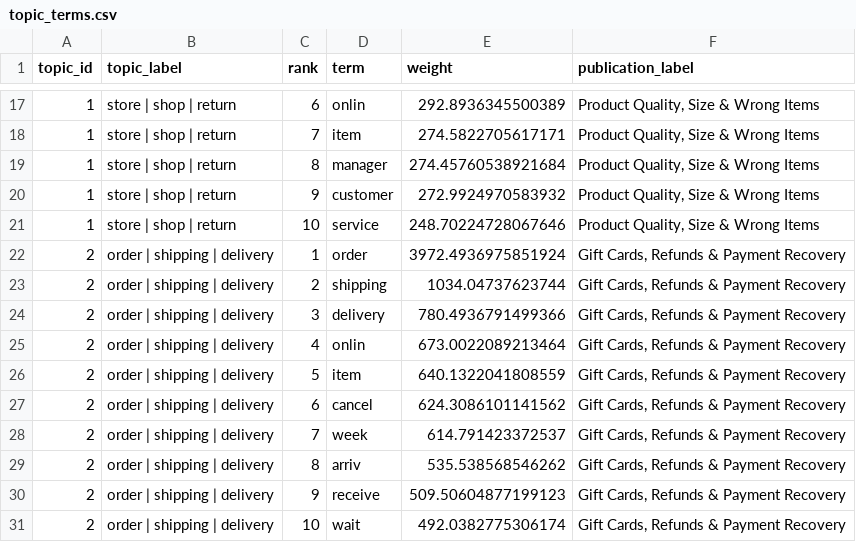
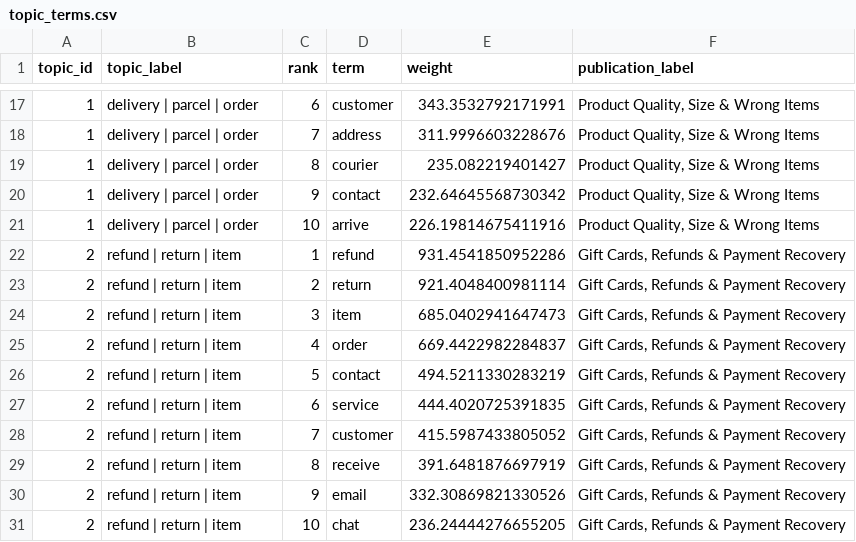
Before and after one commit to khaledaibrahim/fast-fashion-negative-engagement-study, a CSV file: outputs/tables/topic_terms.csv, drawn as a sheet; only a part is shown, gaps mark what is left out; the diff covers the shown part only.

```diff
--- a/outputs/tables/topic_terms.csv
+++ b/outputs/tables/topic_terms.csv
@@ -17,15 +17,15 @@ topic_id,topic_label,rank,term,weight,publication_label
-1,store | shop | return,6,onlin,292.8936345500389,"Product Quality, Size & Wrong Items"
-1,store | shop | return,7,item,274.5822705617171,"Product Quality, Size & Wrong Items"
-1,store | shop | return,8,manager,274.45760538921684,"Product Quality, Size & Wrong Items"
-1,store | shop | return,9,customer,272.9924970583932,"Product Quality, Size & Wrong Items"
-1,store | shop | return,10,service,248.70224728067646,"Product Quality, Size & Wrong Items"
-2,order | shipping | delivery,1,order,3972.4936975851924,"Gift Cards, Refunds & Payment Recovery"
-2,order | shipping | delivery,2,shipping,1034.04737623744,"Gift Cards, Refunds & Payment Recovery"
-2,order | shipping | delivery,3,delivery,780.4936791499366,"Gift Cards, Refunds & Payment Recovery"
-2,order | shipping | delivery,4,onlin,673.0022089213464,"Gift Cards, Refunds & Payment Recovery"
-2,order | shipping | delivery,5,item,640.1322041808559,"Gift Cards, Refunds & Payment Recovery"
-2,order | shipping | delivery,6,cancel,624.3086101141562,"Gift Cards, Refunds & Payment Recovery"
-2,order | shipping | delivery,7,week,614.791423372537,"Gift Cards, Refunds & Payment Recovery"
-2,order | shipping | delivery,8,arriv,535.538568546262,"Gift Cards, Refunds & Payment Recovery"
-2,order | shipping | delivery,9,receive,509.50604877199123,"Gift Cards, Refunds & Payment Recovery"
-2,order | shipping | delivery,10,wait,492.0382775306174,"Gift Cards, Refunds & Payment Recovery"
+1,delivery | parcel | order,6,customer,343.3532792171991,"Product Quality, Size & Wrong Items"
+1,delivery | parcel | order,7,address,311.9996603228676,"Product Quality, Size & Wrong Items"
+1,delivery | parcel | order,8,courier,235.082219401427,"Product Quality, Size & Wrong Items"
+1,delivery | parcel | order,9,contact,232.64645568730342,"Product Quality, Size & Wrong Items"
+1,delivery | parcel | order,10,arrive,226.19814675411916,"Product Quality, Size & Wrong Items"
+2,refund | return | item,1,refund,931.4541850952286,"Gift Cards, Refunds & Payment Recovery"
+2,refund | return | item,2,return,921.4048400981114,"Gift Cards, Refunds & Payment Recovery"
+2,refund | return | item,3,item,685.0402941647473,"Gift Cards, Refunds & Payment Recovery"
+2,refund | return | item,4,order,669.4422982284837,"Gift Cards, Refunds & Payment Recovery"
+2,refund | return | item,5,contact,494.5211330283219,"Gift Cards, Refunds & Payment Recovery"
+2,refund | return | item,6,service,444.4020725391835,"Gift Cards, Refunds & Payment Recovery"
+2,refund | return | item,7,customer,415.5987433805052,"Gift Cards, Refunds & Payment Recovery"
+2,refund | return | item,8,receive,391.6481876697919,"Gift Cards, Refunds & Payment Recovery"
+2,refund | return | item,9,email,332.30869821330526,"Gift Cards, Refunds & Payment Recovery"
+2,refund | return | item,10,chat,236.24444276655205,"Gift Cards, Refunds & Payment Recovery"
```
Also changed, not shown: 135 edited cells elsewhere in this file, outputs/tables/bertopic_distribution_by_brand.csv, outputs/tables/bertopic_info.csv, 15 other files.
